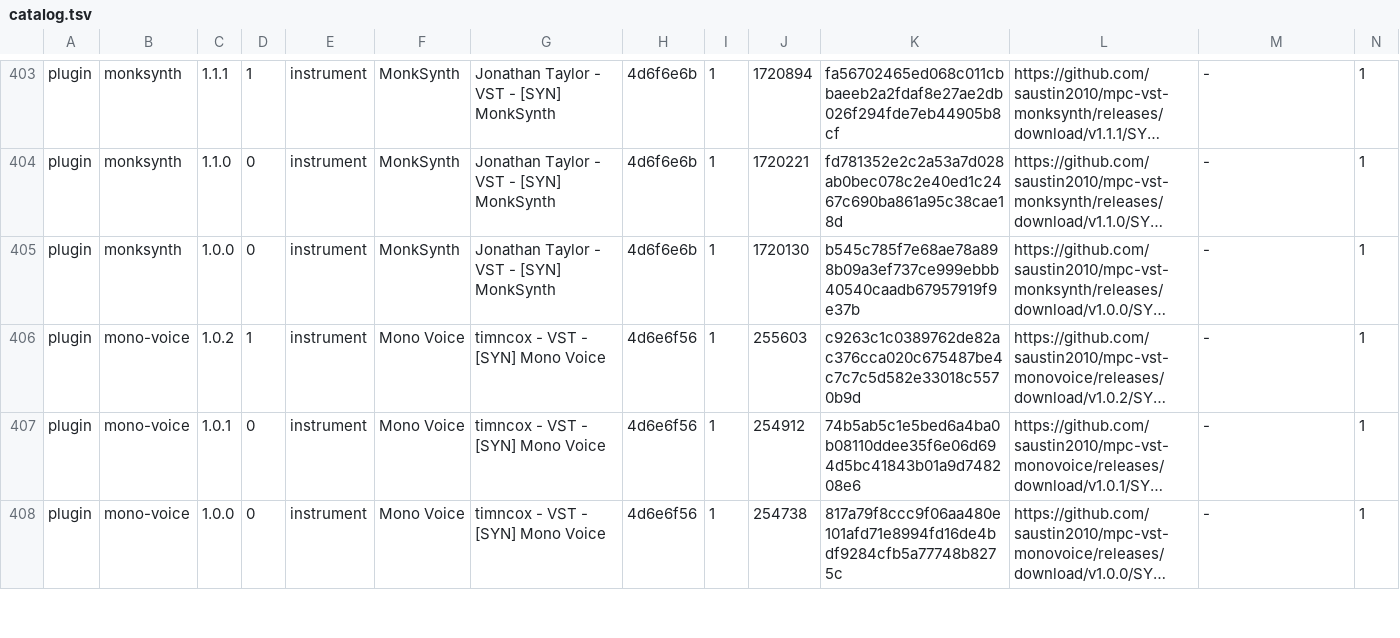
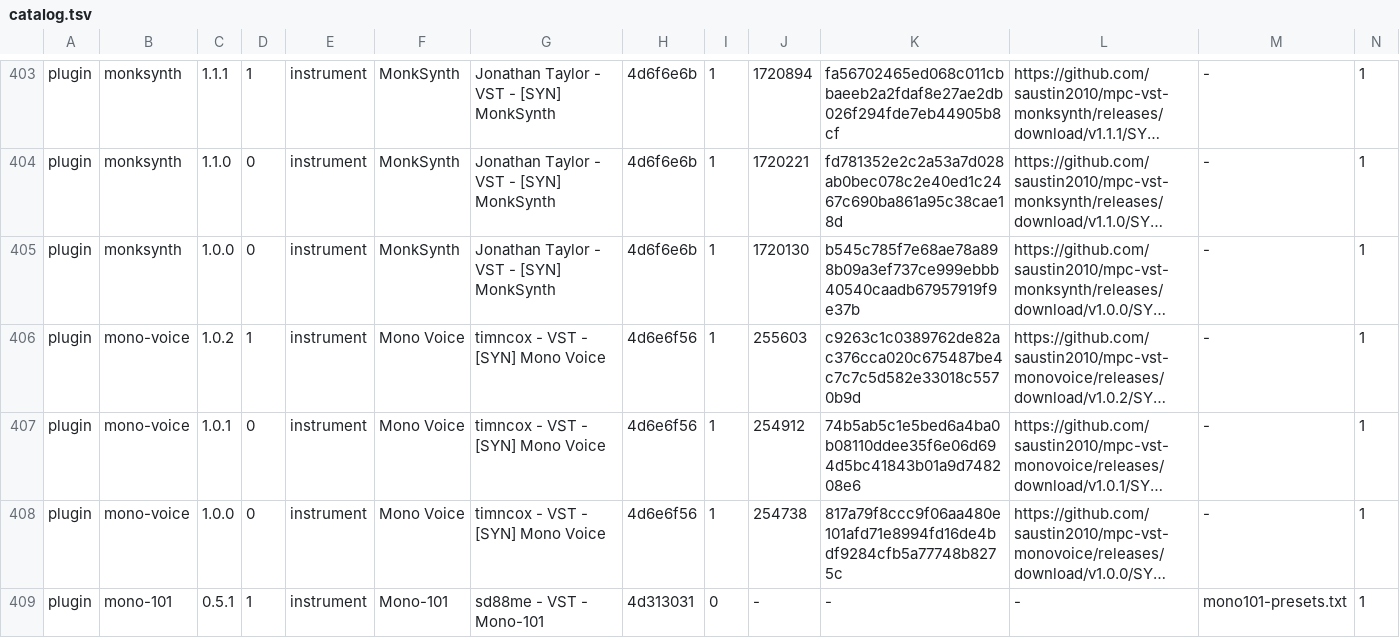
Before and after one commit to sd88me/sd88me.github.io, a TSV file: mpc-vst-plugins/catalog.tsv, drawn as a sheet; only a part is shown, gaps mark what is left out; long unchanged cells end in …; rows hold the shown columns only; the diff covers the shown part only; the diff names each change by its address in the sheet, - before the commit and + after, or states it on an @@ line.

Commit message:
Mirror the catalog from open-mpc/mpc-vst-plugins@7ce4d3e

```diff
--- a/mpc-vst-plugins/catalog.tsv
+++ b/mpc-vst-plugins/catalog.tsv
+row 409: plugin | mono-101 | 0.5.1 | 1 | instrument | Mono-101 | sd88me - VST - Mono-101 | 4d313031 | 0 | - | - | - | mono101-presets.txt | 1
```
Also changed, not shown: 3 added rows and 2 edited cells elsewhere in this file, 4 other files.
